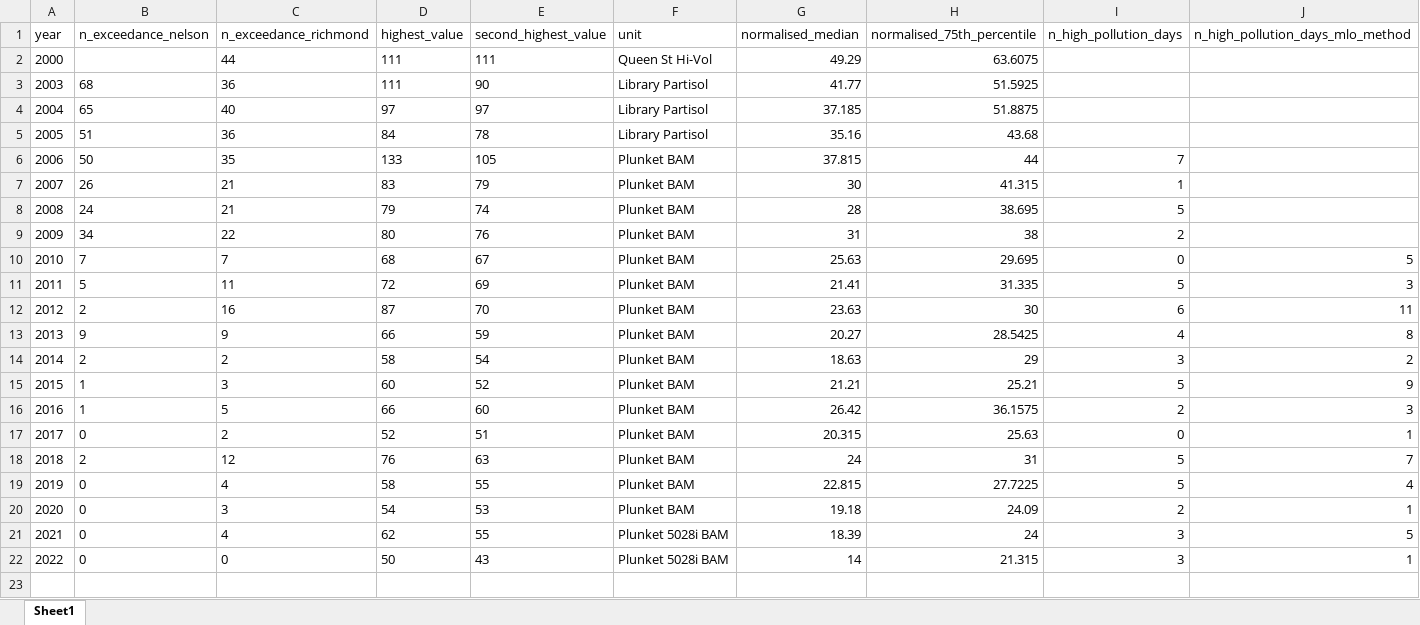
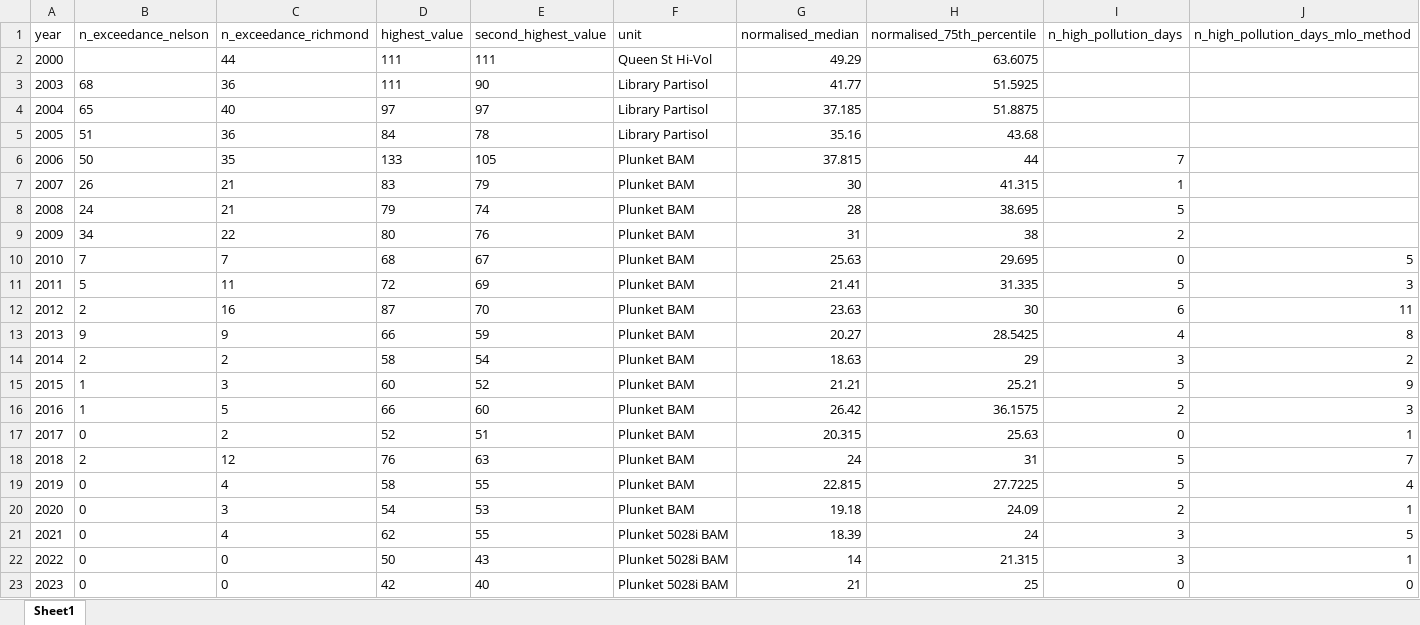
Before and after one commit to mogd001/tdc-air, an Excel workbook: annual-reporting/data/pm10_exceedance_data.xlsx, sheet Sheet1, drawn as a sheet; only a part is shown; values as stored, in another font and other column widths than the file's, no borders; rows hold the shown columns only; the diff names each change by its address in the sheet, - before the commit and + after, or states it on an @@ line.

```diff
--- a/annual-reporting/data/pm10_exceedance_data.xlsx (sheet Sheet1)
+++ b/annual-reporting/data/pm10_exceedance_data.xlsx (sheet Sheet1)
+row 23: 2023 | 0 | 0 | 42 | 40 | Plunket 5028i BAM | 21 | 25 | 0 | 0
```
Also changed, not shown: 7 other files.
